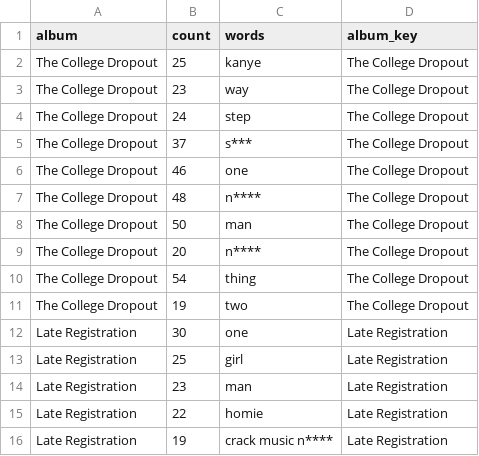
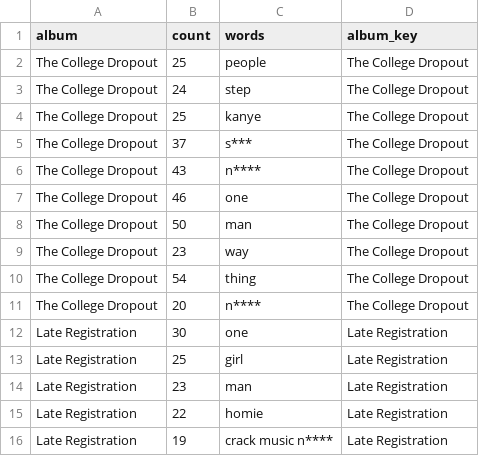
Before and after one commit to dannyjameswilliams/kanyenet, a CSV file: nl_data/bottom10sentences.csv, drawn as a sheet; only a part is shown.

```diff
--- a/nl_data/bottom10sentences.csv
+++ b/nl_data/bottom10sentences.csv
@@ -1,12 +1,12 @@
 album,count,words,album_key
+The College Dropout,25,people,The College Dropout
+The College Dropout,24,step,The College Dropout
 The College Dropout,25,kanye,The College Dropout
+The College Dropout,37,s***,The College Dropout
+The College Dropout,43,n****,The College Dropout
+The College Dropout,46,one,The College Dropout
+The College Dropout,50,man,The College Dropout
 The College Dropout,23,way,The College Dropout
-The College Dropout,24,step,The College Dropout
-The College Dropout,37,s***,The College Dropout
-The College Dropout,46,one,The College Dropout
-The College Dropout,48,n****,The College Dropout
-The College Dropout,50,man,The College Dropout
+The College Dropout,54,thing,The College Dropout
 The College Dropout,20,n****,The College Dropout
-The College Dropout,54,thing,The College Dropout
-The College Dropout,19,two,The College Dropout
 Late Registration,30,one,Late Registration
```
Also changed, not shown: nl_data/album_magnitude.csv, nl_data/album_sentiment.csv, 43 other files.
